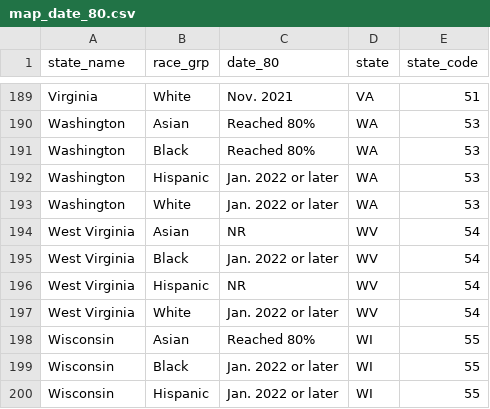
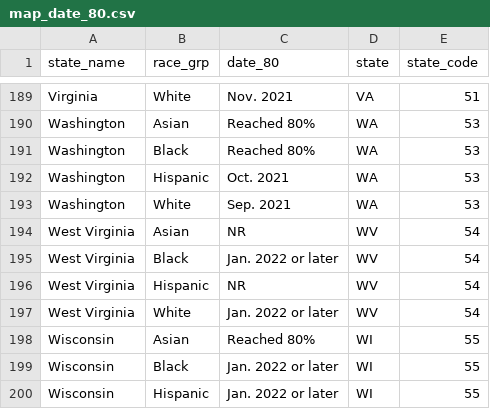
Before and after one commit to SC-COSMO/vax_disparities_dashboard, a CSV file: output/map_date_80.csv, drawn as a sheet; only a part is shown, gaps mark what is left out.

```diff
--- a/output/map_date_80.csv
+++ b/output/map_date_80.csv
@@ -191,4 +191,4 @@
 "Washington","Black","Reached 80%","WA","53"
-"Washington","Hispanic","Jan. 2022 or later","WA","53"
-"Washington","White","Jan. 2022 or later","WA","53"
+"Washington","Hispanic","Oct. 2021","WA","53"
+"Washington","White","Sep. 2021","WA","53"
 "West Virginia","Asian","NR","WV","54"
```
Also changed, not shown: 2 other files.
